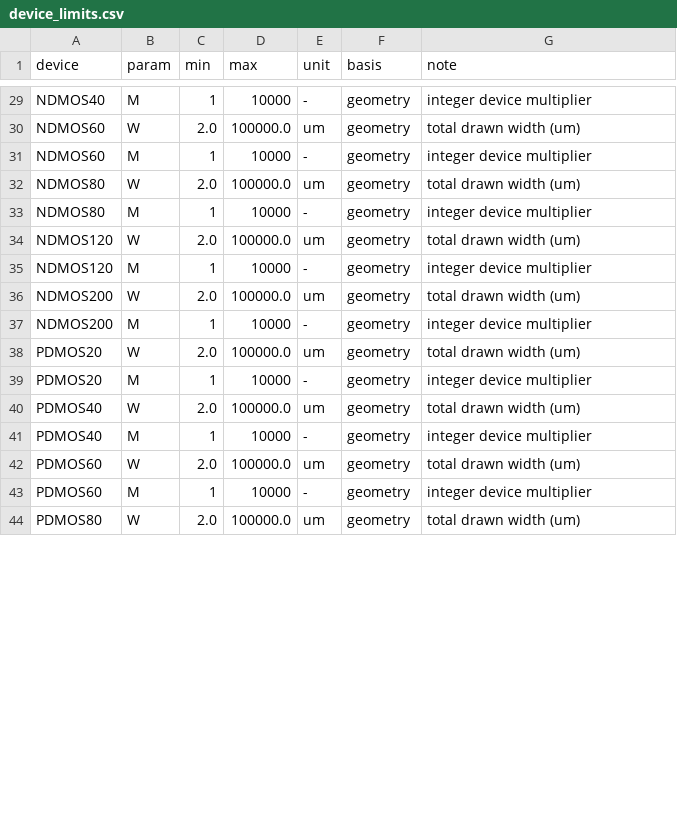
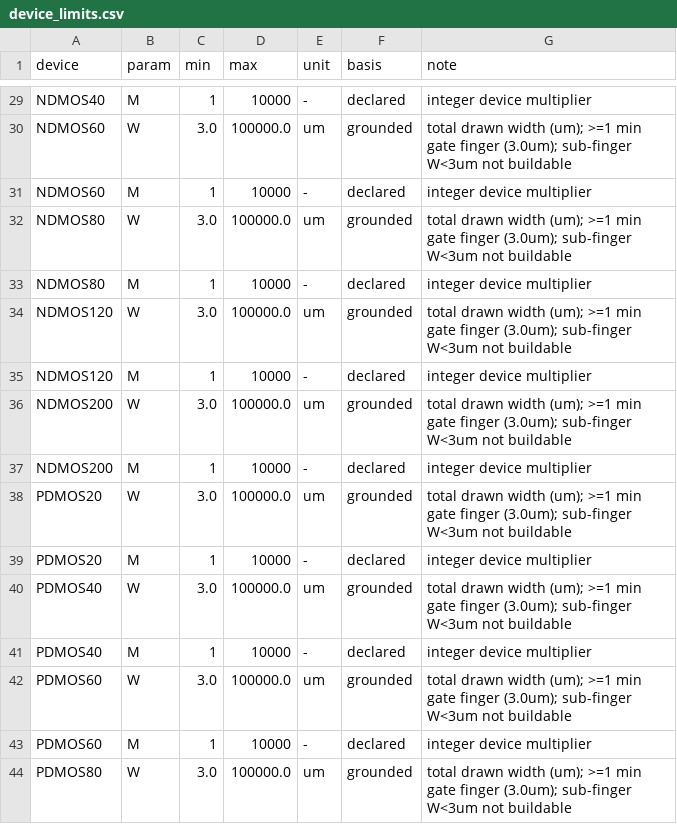
Before and after one commit to chrisklaus83188/autohv-bicmos180-pdk, a CSV file: pdk_validation/device_limits.csv, drawn as a sheet; only a part is shown, gaps mark what is left out; the diff covers the shown part only; the diff names each change by its address in the sheet, - before the commit and + after, or states it on an @@ line.

```diff
--- a/pdk_validation/device_limits.csv
+++ b/pdk_validation/device_limits.csv
-F29 (basis): geometry
+F29 (basis): declared
-C30 (min): 2.0
+C30 (min): 3.0
-F30 (basis): geometry
+F30 (basis): grounded
-G30 (note): …drawn width (um)
+G30 (note): …drawn width (um); >=1 min gate finger (3.0um); sub-finger W<3um not buildable
-F31 (basis): geometry
+F31 (basis): declared
-C32 (min): 2.0
+C32 (min): 3.0
-F32 (basis): geometry
+F32 (basis): grounded
-G32 (note): …drawn width (um)
+G32 (note): …drawn width (um); >=1 min gate finger (3.0um); sub-finger W<3um not buildable
-F33 (basis): geometry
+F33 (basis): declared
-C34 (min): 2.0
+C34 (min): 3.0
-F34 (basis): geometry
+F34 (basis): grounded
-G34 (note): …drawn width (um)
+G34 (note): …drawn width (um); >=1 min gate finger (3.0um); sub-finger W<3um not buildable
-F35 (basis): geometry
+F35 (basis): declared
-C36 (min): 2.0
+C36 (min): 3.0
-F36 (basis): geometry
+F36 (basis): grounded
-G36 (note): …drawn width (um)
+G36 (note): …drawn width (um); >=1 min gate finger (3.0um); sub-finger W<3um not buildable
-F37 (basis): geometry
+F37 (basis): declared
-C38 (min): 2.0
+C38 (min): 3.0
-F38 (basis): geometry
+F38 (basis): grounded
-G38 (note): …drawn width (um)
+G38 (note): …drawn width (um); >=1 min gate finger (3.0um); sub-finger W<3um not buildable
-F39 (basis): geometry
+F39 (basis): declared
-C40 (min): 2.0
+C40 (min): 3.0
-F40 (basis): geometry
+F40 (basis): grounded
-G40 (note): …drawn width (um)
+G40 (note): …drawn width (um); >=1 min gate finger (3.0um); sub-finger W<3um not buildable
-F41 (basis): geometry
+F41 (basis): declared
-C42 (min): 2.0
+C42 (min): 3.0
-F42 (basis): geometry
+F42 (basis): grounded
-G42 (note): …drawn width (um)
+G42 (note): …drawn width (um); >=1 min gate finger (3.0um); sub-finger W<3um not buildable
-F43 (basis): geometry
+F43 (basis): declared
-C44 (min): 2.0
+C44 (min): 3.0
-F44 (basis): geometry
+F44 (basis): grounded
-G44 (note): …drawn width (um)
+G44 (note): …drawn width (um); >=1 min gate finger (3.0um); sub-finger W<3um not buildable
```
Also changed, not shown: 105 edited cells elsewhere in this file.
